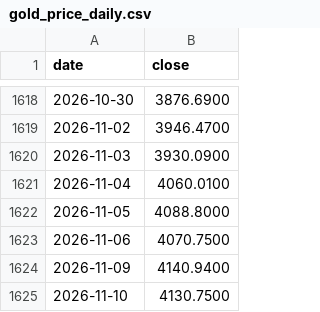
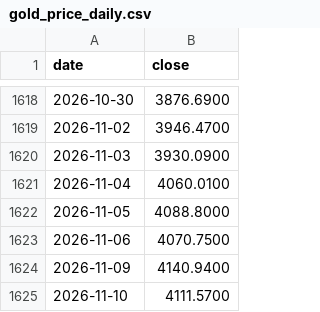
Before and after one commit to tang1273880952-dotcom/bond-timing, a CSV file: data/gold_price_daily.csv, drawn as a sheet; only a part is shown, gaps mark what is left out.

```diff
--- a/data/gold_price_daily.csv
+++ b/data/gold_price_daily.csv
@@ -1624,2 +1624,2 @@ date,close
 2026-11-09,4140.9400
-2026-11-10,4130.7500
+2026-11-10,4111.5700
```
Also changed, not shown: 6 other files.
